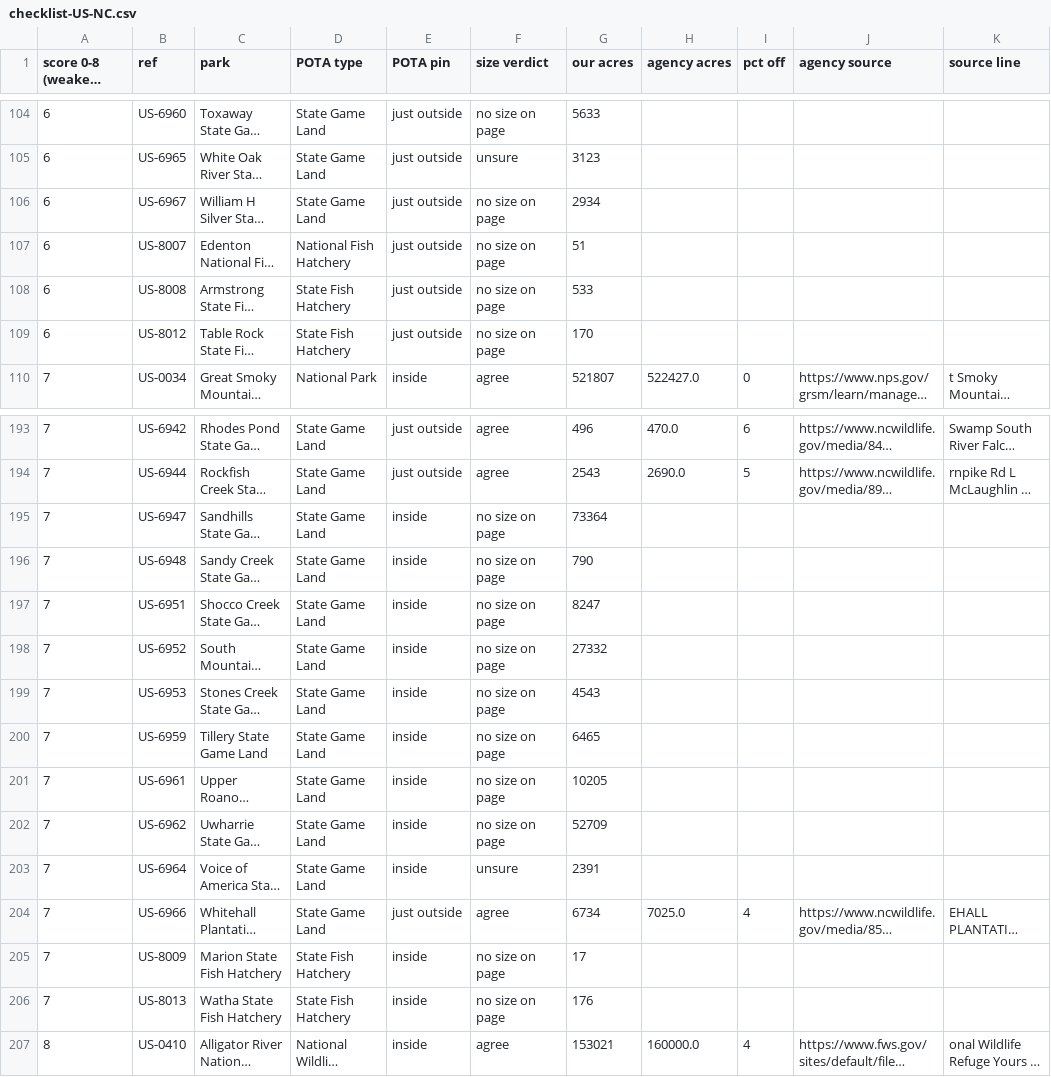
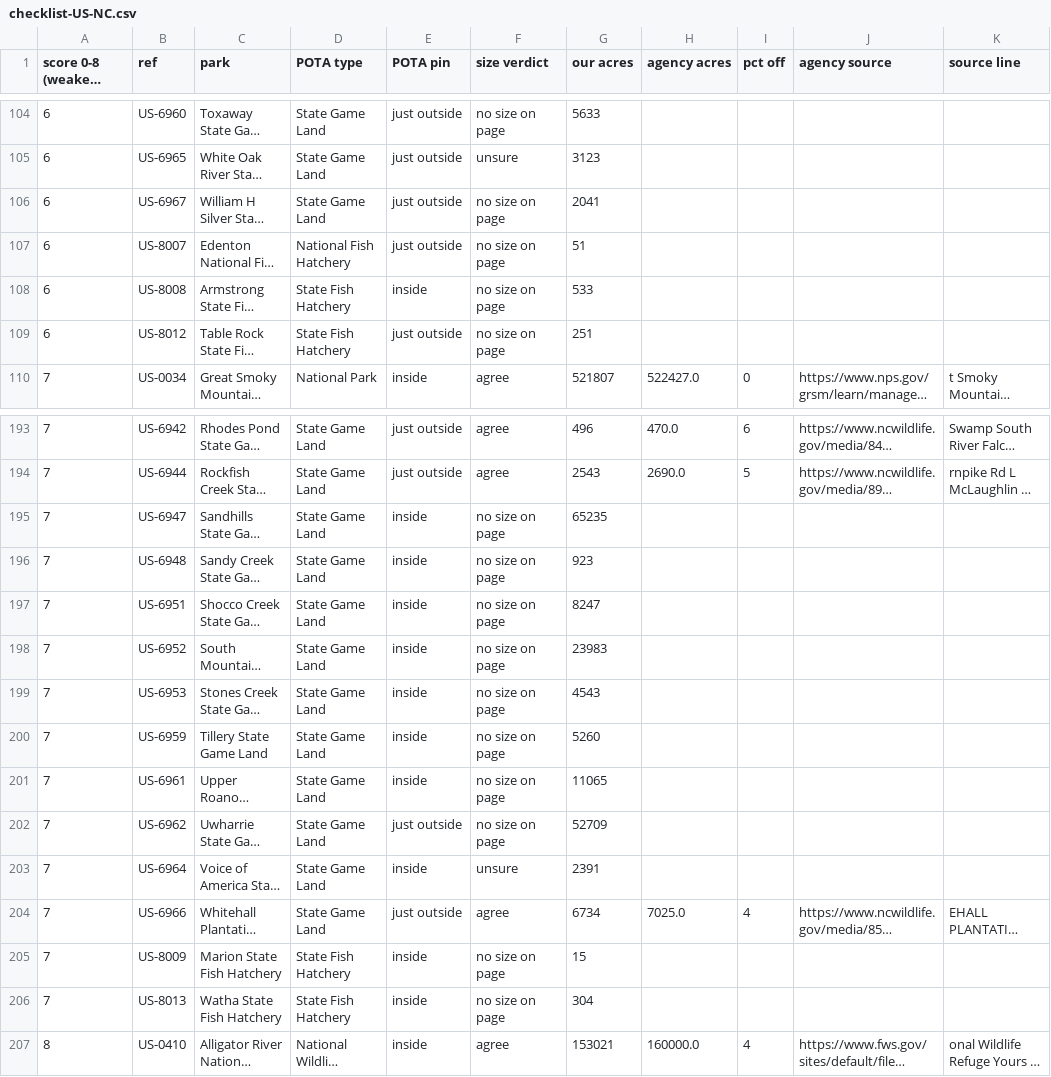
Before and after one commit to KentuckyPortableClub/KPC-Data, a CSV file: data/truth/checklist-US-NC.csv, drawn as a sheet; only a part is shown, gaps mark what is left out; long unchanged cells end in …; the diff covers the shown part only; the diff names each change by its address in the sheet, - before the commit and + after, or states it on an @@ line.

```diff
--- a/data/truth/checklist-US-NC.csv
+++ b/data/truth/checklist-US-NC.csv
-G106 (our acres): 2934
+G106 (our acres): 2041
-E108 (POTA pin): just outside
+E108 (POTA pin): inside
-G109 (our acres): 170
+G109 (our acres): 251
-G195 (our acres): 73364
+G195 (our acres): 65235
-G196 (our acres): 790
+G196 (our acres): 923
-G198 (our acres): 27332
+G198 (our acres): 23983
-G200 (our acres): 6465
+G200 (our acres): 5260
-G201 (our acres): 10205
+G201 (our acres): 11065
-E202 (POTA pin): inside
+E202 (POTA pin): just outside
-G205 (our acres): 17
+G205 (our acres): 15
-G206 (our acres): 176
+G206 (our acres): 304
```
Also changed, not shown: 38 edited cells elsewhere in this file, 12 other files.
